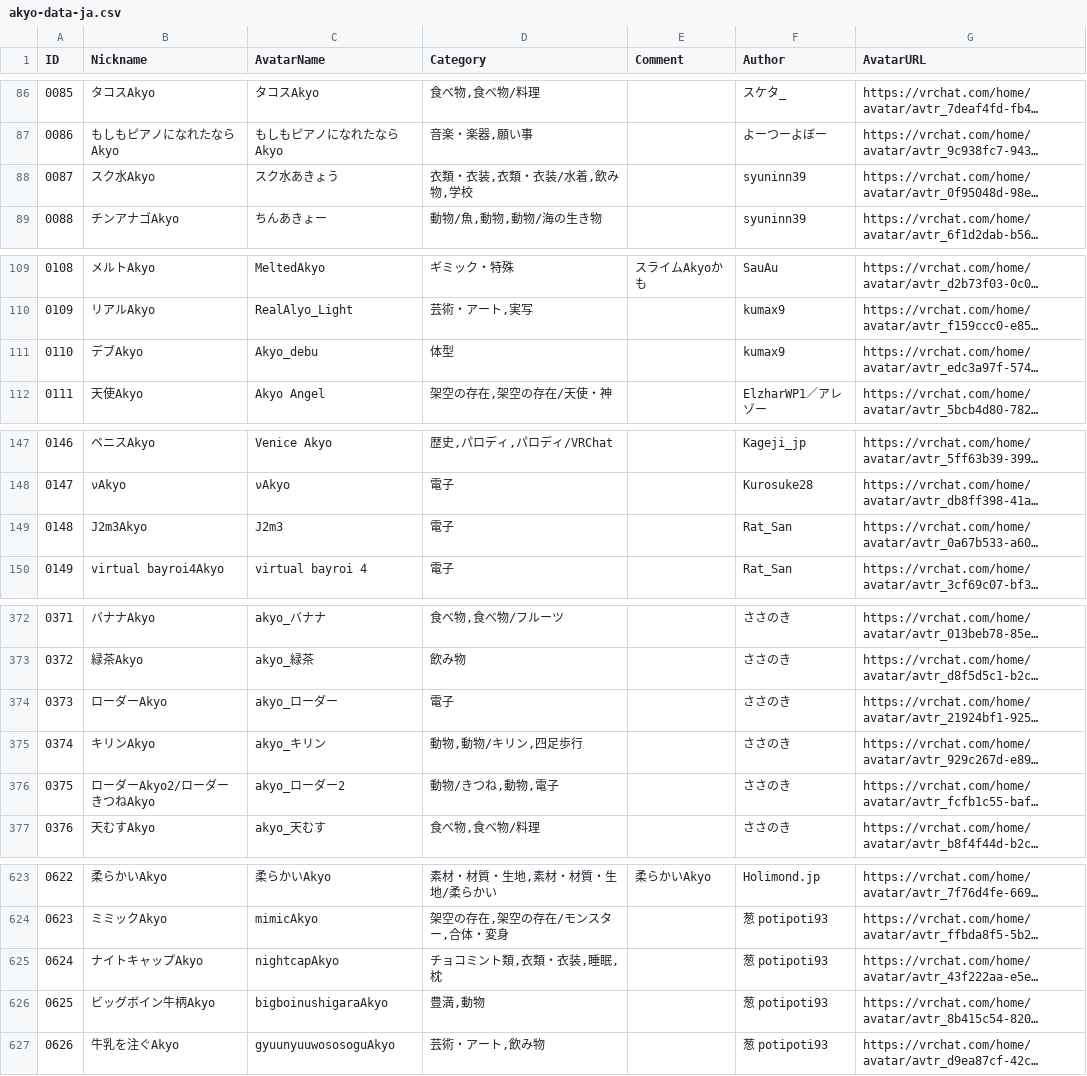
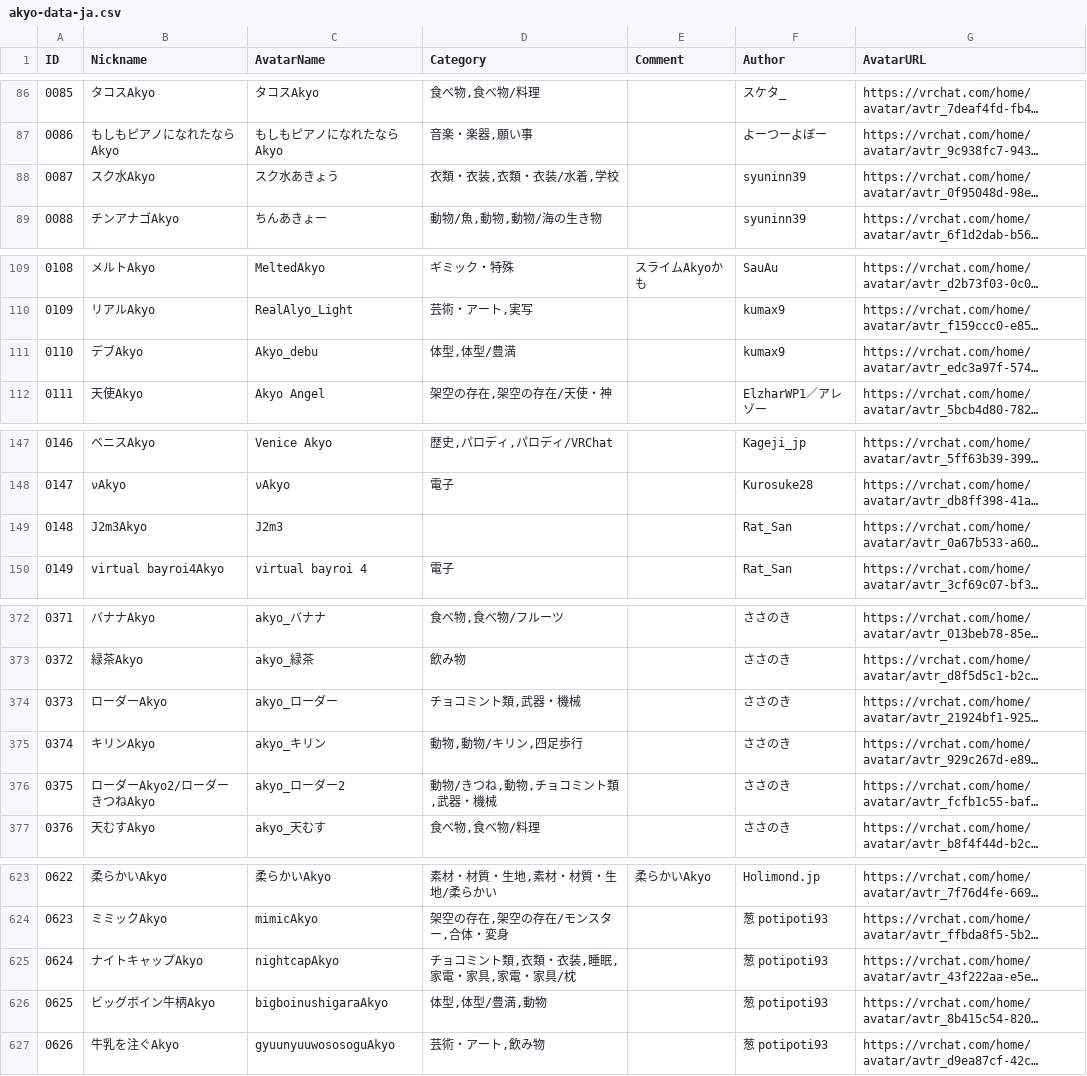
Before and after one commit to rad-vrc/Akyodex, a CSV file: data/akyo-data-ja.csv, drawn as a sheet; only a part is shown, gaps mark what is left out; long unchanged cells end in …; the diff covers the shown part only; the diff names each change by its address in the sheet, - before the commit and + after, or states it on an @@ line.

```diff
--- a/data/akyo-data-ja.csv
+++ b/data/akyo-data-ja.csv
-D88 (Category): 衣類・衣装,衣類・衣装/水着,飲み物,学校
+D88 (Category): 衣類・衣装,衣類・衣装/水着,学校
-D111 (Category): 体型
+D111 (Category): 体型,体型/豊満
-D149 (Category): 電子
+D149 (Category): (empty)
-D374 (Category): 電子
+D374 (Category): チョコミント類,武器・機械
-D376 (Category): 動物/きつね,動物,電子
+D376 (Category): 動物/きつね,動物,チョコミント類,武器・機械
-D625 (Category): チョコミント類,衣類・衣装,睡眠,枕
+D625 (Category): チョコミント類,衣類・衣装,睡眠,家電・家具,家電・家具/枕
-D626 (Category): 豊満,動物
+D626 (Category): 体型,体型/豊満,動物
```
Also changed, not shown: 5 edited cells elsewhere in this file, data/akyo-data-en.csv.
